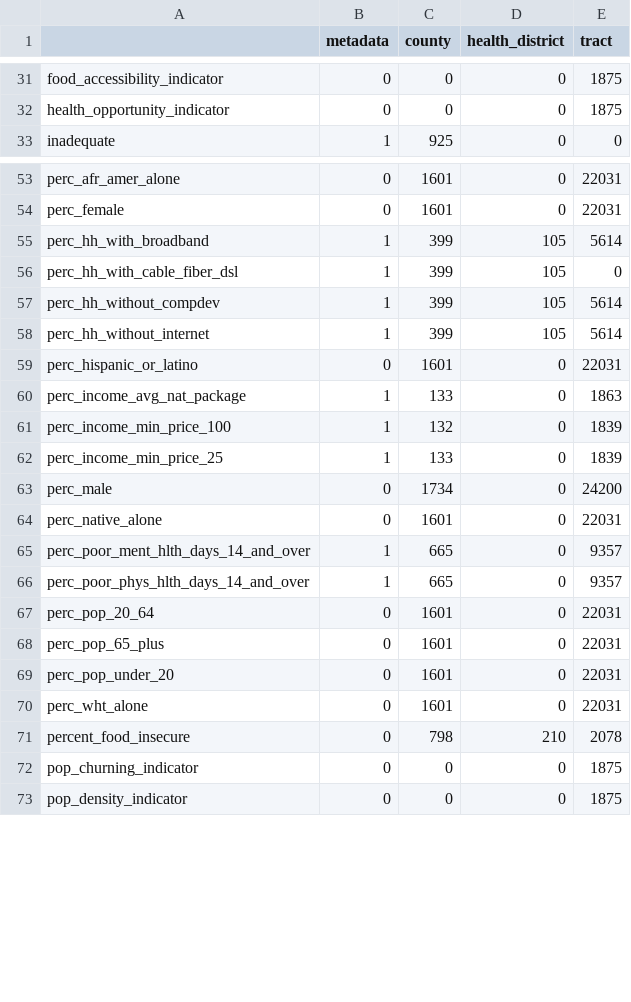
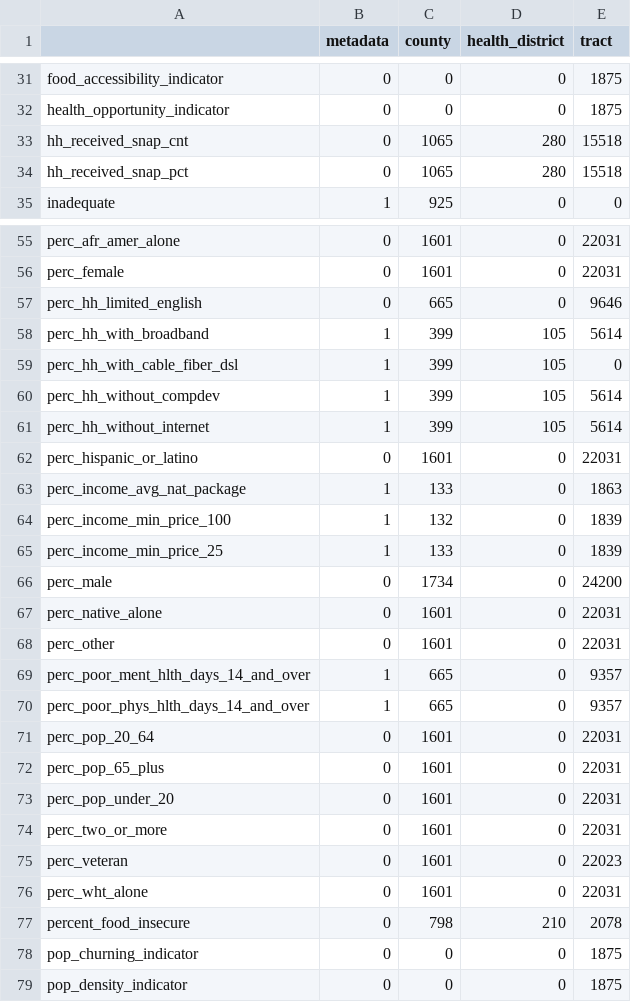
Before and after one commit to uva-bi-sdad/community_example, a CSV file: docs/data/coverage.csv, drawn as a sheet; only a part is shown, gaps mark what is left out.

Commit message:
adds demographics and SNAP variables

```diff
--- a/docs/data/coverage.csv
+++ b/docs/data/coverage.csv
@@ -32,2 +32,4 @@
 "health_opportunity_indicator",0,0,0,1875
+"hh_received_snap_cnt",0,1065,280,15518
+"hh_received_snap_pct",0,1065,280,15518
 "inadequate",1,925,0,0
@@ -54,2 +56,3 @@
 "perc_female",0,1601,0,22031
+"perc_hh_limited_english",0,665,0,9646
 "perc_hh_with_broadband",1,399,105,5614
@@ -64,2 +67,3 @@
 "perc_native_alone",0,1601,0,22031
+"perc_other",0,1601,0,22031
 "perc_poor_ment_hlth_days_14_and_over",1,665,0,9357
@@ -69,2 +73,4 @@
 "perc_pop_under_20",0,1601,0,22031
+"perc_two_or_more",0,1601,0,22031
+"perc_veteran",0,1601,0,22023
 "perc_wht_alone",0,1601,0,22031
```
Also changed, not shown: 12 other files.
